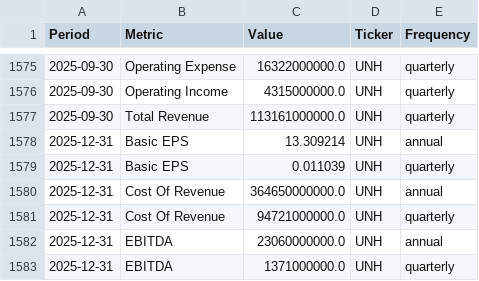
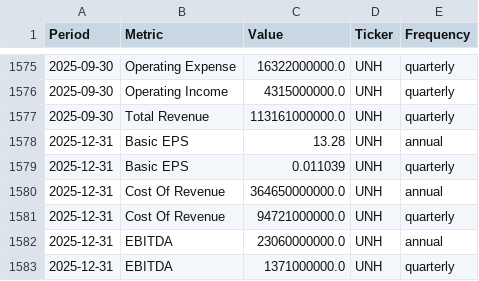
Before and after one commit to jpzingoni/stocks-market, a CSV file: income_statement_yahoo.csv, drawn as a sheet; only a part is shown, gaps mark what is left out.

```diff
--- a/income_statement_yahoo.csv
+++ b/income_statement_yahoo.csv
@@ -1577,3 +1577,3 @@ Period,Metric,Value,Ticker,Frequency
 2025-09-30,Total Revenue,113161000000.0,UNH,quarterly
-2025-12-31,Basic EPS,13.309214,UNH,annual
+2025-12-31,Basic EPS,13.28,UNH,annual
 2025-12-31,Basic EPS,0.011039,UNH,quarterly
```
Also changed, not shown: fundamentals_yahoo.csv, 1 other file.
